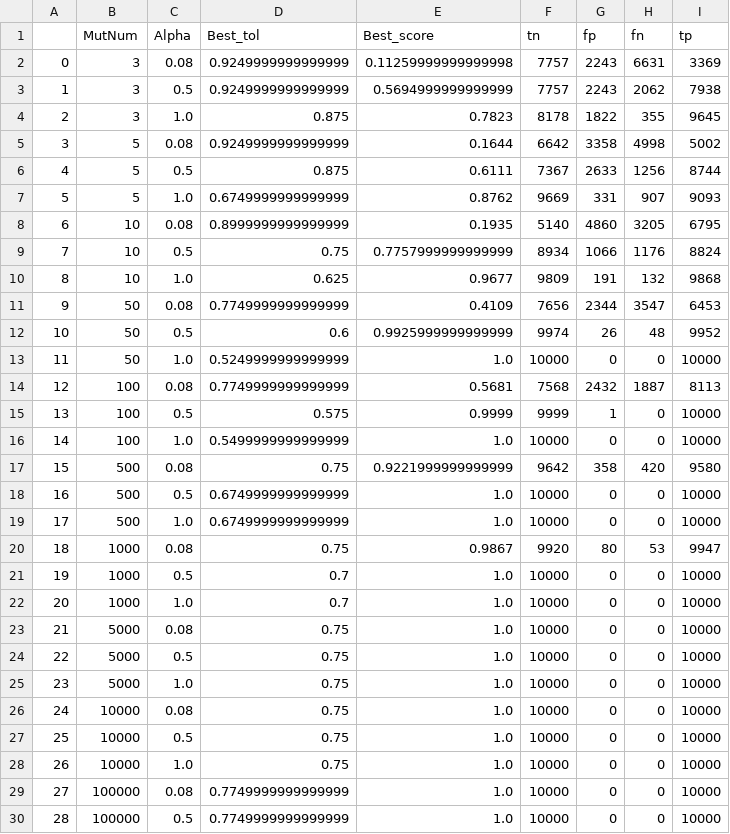
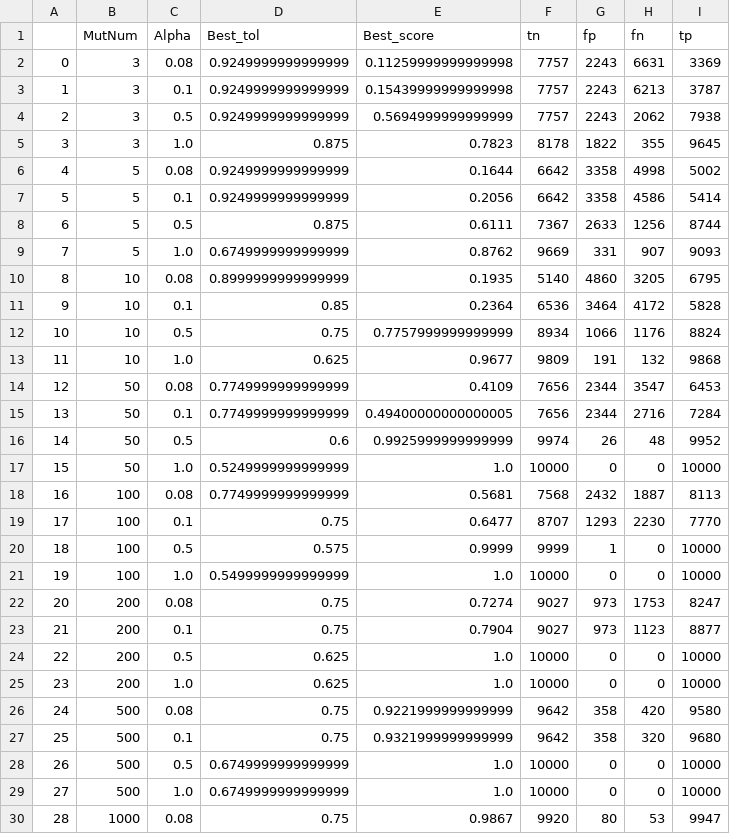
Before and after one commit to fredwdickinson/rscam-g6, a CSV file: data/mn_evaluation.csv, drawn as a sheet; only a part is shown; the shorter side is filled out with more unchanged rows; addresses are those after the commit; the diff covers the shown part only; the diff names each change by its address in the sheet, - before the commit and + after, or states it on an @@ line.

Commit message:
Updated MN eval results (logNormal and 200 mutations)

```diff
--- a/data/mn_evaluation.csv
+++ b/data/mn_evaluation.csv
+row 3: 1 | 3 | 0.1 | 0.9249999999999999 | 0.15439999999999998 | 7757 | 2243 | 6213 | 3787
@@ column A renumbered from row 4 down @@
+row 7: 5 | 5 | 0.1 | 0.9249999999999999 | 0.2056 | 6642 | 3358 | 4586 | 5414
+row 11: 9 | 10 | 0.1 | 0.85 | 0.2364 | 6536 | 3464 | 4172 | 5828
+row 15: 13 | 50 | 0.1 | 0.7749999999999999 | 0.49400000000000005 | 7656 | 2344 | 2716 | 7284
+row 19: 17 | 100 | 0.1 | 0.75 | 0.6477 | 8707 | 1293 | 2230 | 7770
+row 22: 20 | 200 | 0.08 | 0.75 | 0.7274 | 9027 | 973 | 1753 | 8247
+row 23: 21 | 200 | 0.1 | 0.75 | 0.7904 | 9027 | 973 | 1123 | 8877
+row 24: 22 | 200 | 0.5 | 0.625 | 1.0 | 10000 | 0 | 0 | 10000
+row 25: 23 | 200 | 1.0 | 0.625 | 1.0 | 10000 | 0 | 0 | 10000
+row 27: 25 | 500 | 0.1 | 0.75 | 0.9321999999999999 | 9642 | 358 | 320 | 9680
```
Also changed, not shown: 4 added rows elsewhere in this file.
